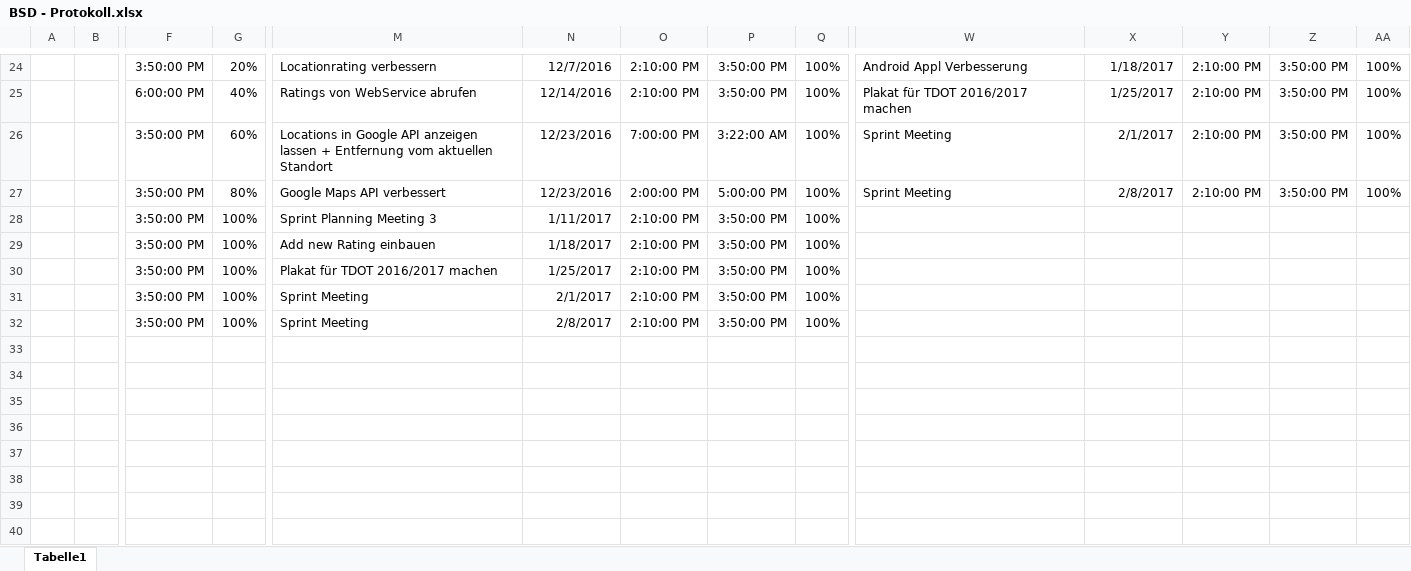
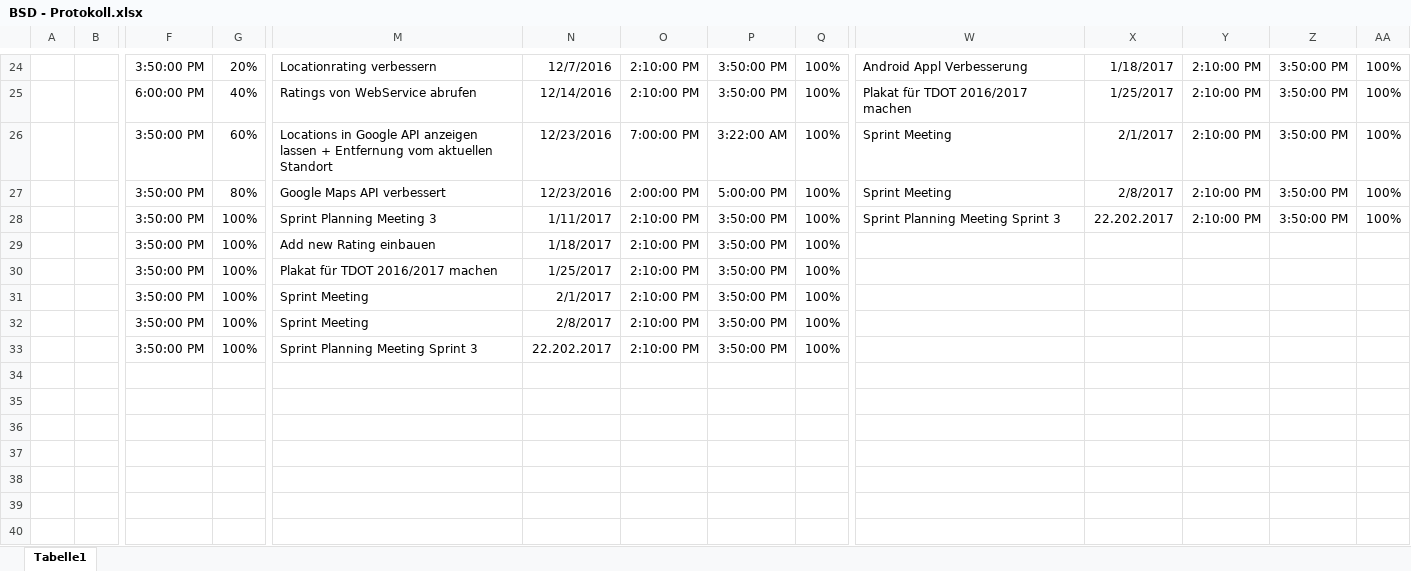
Before and after one commit to Deadmann1/Spoty, an Excel workbook: doc/BSD - Protokoll.xlsx, sheet Tabelle1, drawn as a sheet; only a part is shown, gaps mark what is left out; values as stored, in another font and other column widths than the file's, no borders; table styles not drawn; rows hold the shown columns only; the diff names each change by its address in the sheet, - before the commit and + after, or states it on an @@ line.

Commit message:
Udated BSD Status doc

```diff
--- a/doc/BSD - Protokoll.xlsx (sheet Tabelle1)
+++ b/doc/BSD - Protokoll.xlsx (sheet Tabelle1)
-W28: (empty)
+W28: Sprint Planning Meeting Sprint 3
-X28: (empty)
+X28: 22.202.2017
-Y28: (empty)
+Y28: 2:10:00 PM
-Z28: (empty)
+Z28: 3:50:00 PM
-AA28: (empty)
+AA28: 100%
-row 33: (empty)
+row 33:  |  | 3:50:00 PM | 100% | Sprint Planning Meeting Sprint 3 | 22.202.2017 | 2:10:00 PM | 3:50:00 PM | 100%
```
